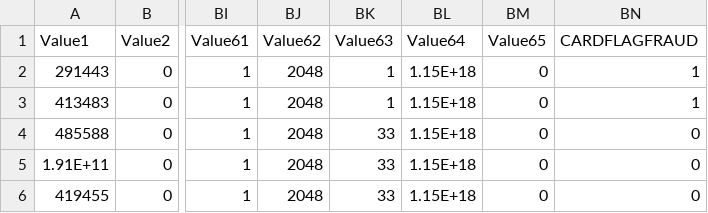
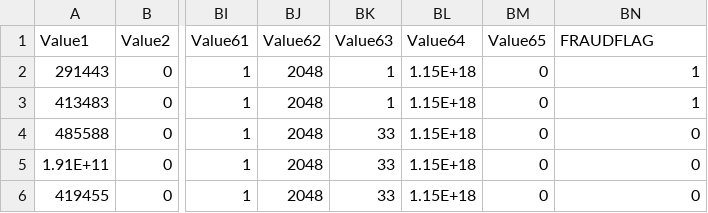
Before and after one commit to iCosmosNeuroverse/Ai_CreditCardEtc_FraudDetection, a CSV file: data/unseen_transactions_csv.csv, drawn as a sheet; only a part is shown, gaps mark what is left out; the diff names each change by its address in the sheet, - before the commit and + after, or states it on an @@ line.

Commit message:
Update unseen_transactions_csv.csv

```diff
--- a/data/unseen_transactions_csv.csv
+++ b/data/unseen_transactions_csv.csv
-BN1: CARDFLAGFRAUD
+BN1: FRAUDFLAG
```
